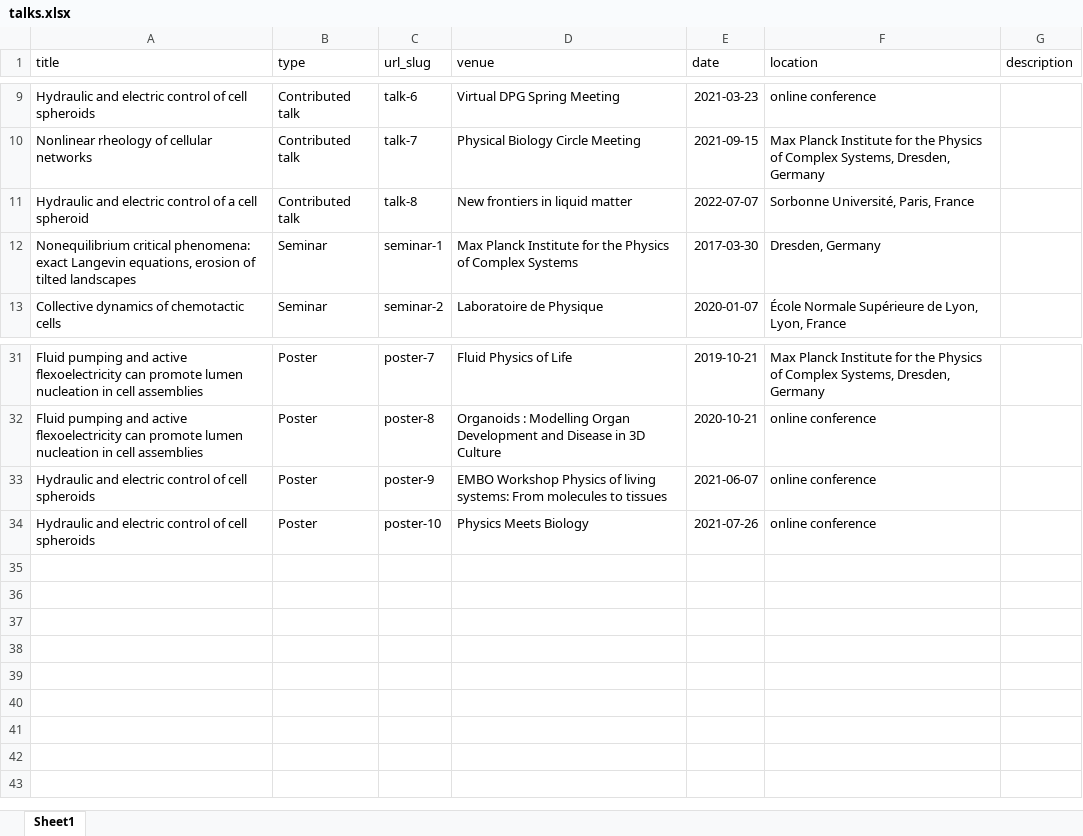
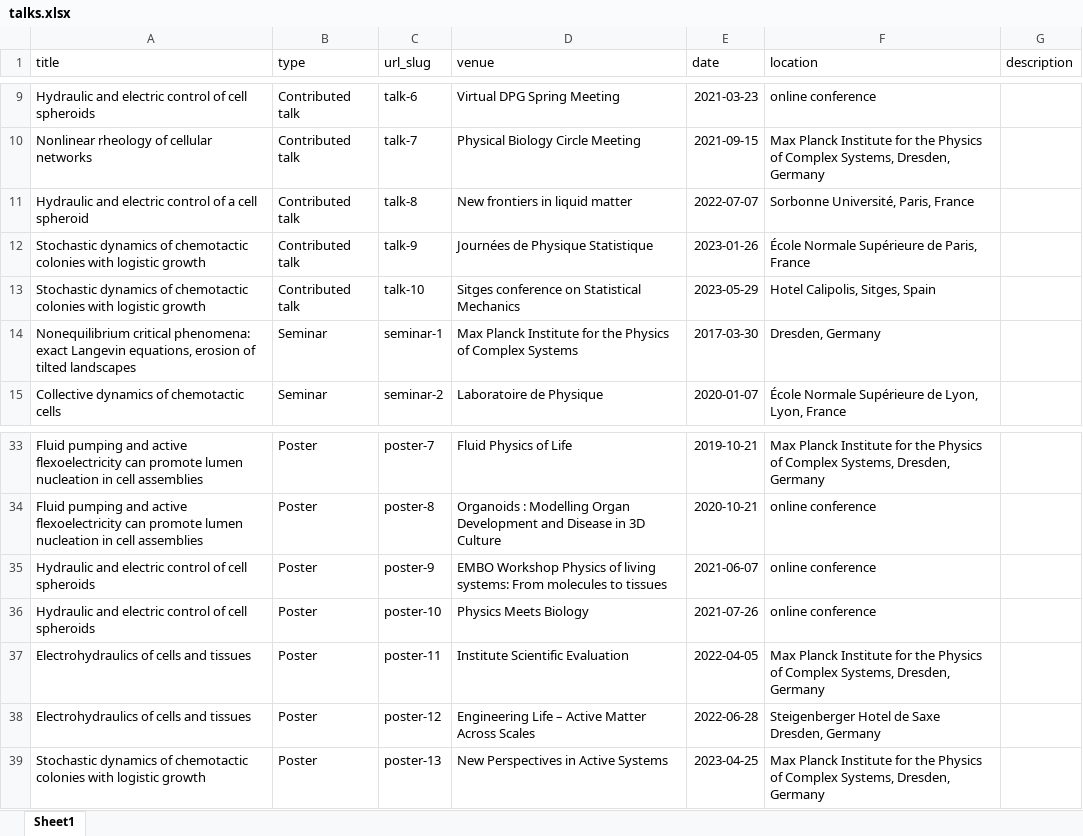
Before and after one commit to charlieduclut/charlieduclut.github.io, an Excel workbook: markdown_generator/talks.xlsx, sheet Sheet1, drawn as a sheet; only a part is shown, gaps mark what is left out; values as stored, in another font and other column widths than the file's, no borders; the diff names each change by its address in the sheet, - before the commit and + after, or states it on an @@ line.

Commit message:
2023-06-02 CD: updated publications + talks

```diff
--- a/markdown_generator/talks.xlsx (sheet Sheet1)
+++ b/markdown_generator/talks.xlsx (sheet Sheet1)
+row 12: Stochastic dynamics of chemotactic colonies with logistic growth | Contributed talk | talk-9 | Journées de Physique Statistique | 2023-01-26 | École Normale Supérieure de Paris, France
+row 13: Stochastic dynamics of chemotactic colonies with logistic growth | Contributed talk | talk-10 | Sitges conference on Statistical Mechanics | 2023-05-29 | Hotel Calipolis, Sitges, Spain
+row 37: Electrohydraulics of cells and tissues | Poster | poster-11 | Institute Scientific Evaluation | 2022-04-05 | Max Planck Institute for the Physics of Complex Systems, Dresden, Germany
+row 38: Electrohydraulics of cells and tissues | Poster | poster-12 | Engineering Life – Active Matter Across Scales | 2022-06-28 | Steigenberger Hotel de Saxe Dresden, Germany
+row 39: Stochastic dynamics of chemotactic colonies with logistic growth | Poster | poster-13 | New Perspectives in Active Systems | 2023-04-25 | Max Planck Institute for the Physics of Complex Systems, Dresden, Germany
```
Also changed, not shown: markdown_generator/publications.xlsx, 14 other files.
